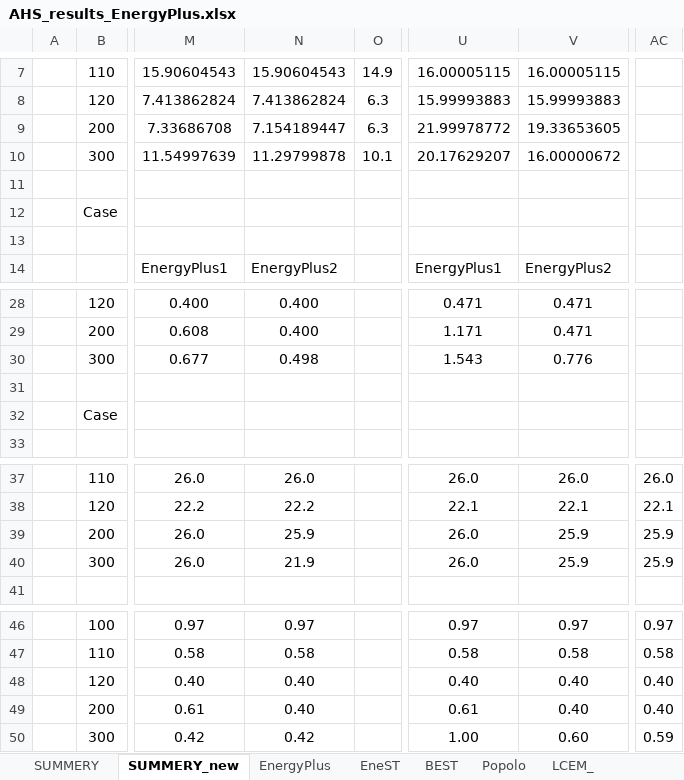
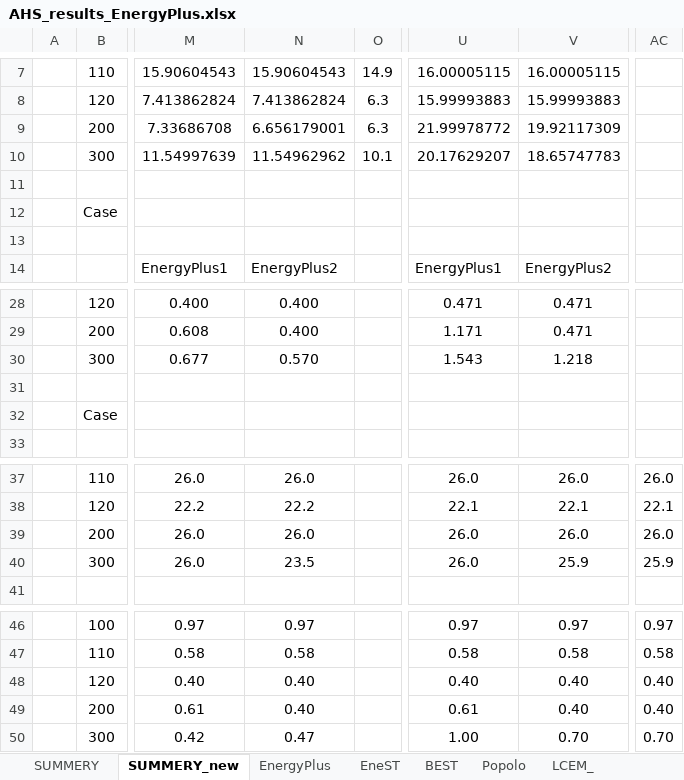
Before and after one commit to MasatoMiyata/EnergyPlus_SHASEG1008, an Excel workbook: subsystem_test/ahu_subsystem/AHS_results_EnergyPlus.xlsx, sheet SUMMERY_new, drawn as a sheet; only a part is shown, gaps mark what is left out; values as stored, in another font and other column widths than the file's, no borders; charts and pictures not drawn; the diff names each change by its address in the sheet, - before the commit and + after, or states it on an @@ line.

```diff
--- a/subsystem_test/ahu_subsystem/AHS_results_EnergyPlus.xlsx (sheet SUMMERY_new)
+++ b/subsystem_test/ahu_subsystem/AHS_results_EnergyPlus.xlsx (sheet SUMMERY_new)
-N9: 7.154189447
+N9: 6.656179001
-V9: 19.33653605
+V9: 19.92117309
-N10: 11.29799878
+N10: 11.54962962
-V10: 16.00000672
+V10: 18.65747783
-N30: 0.498
+N30: 0.570
-V30: 0.776
+V30: 1.218
-N39: 25.9
+N39: 26.0
-V39: 25.9
+V39: 26.0
-AC39: 25.9
+AC39: 26.0
-N40: 21.9
+N40: 23.5
-N50: 0.42
+N50: 0.47
-V50: 0.60
+V50: 0.70
-AC50: 0.59
+AC50: 0.70
```
Also changed, not shown: sheet EnergyPlus, charts or pictures, 2 other files.
